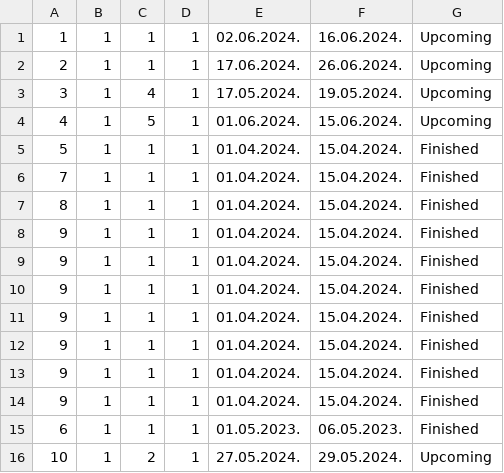
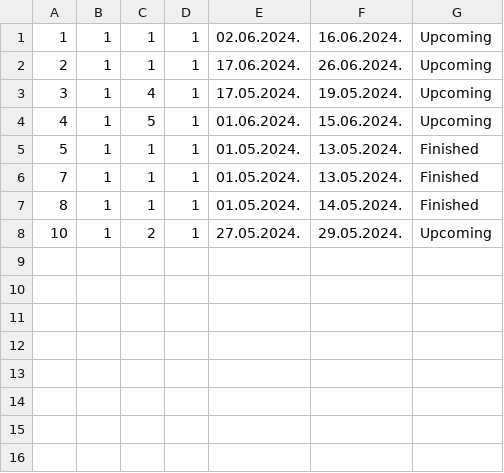
Before and after one commit to NenadGvozdenac/Simulacija-i-modeliranje-sistema, a CSV file: Resources/Data/accommodation_reservations.csv, drawn as a sheet.

```diff
--- a/Resources/Data/accommodation_reservations.csv
+++ b/Resources/Data/accommodation_reservations.csv
@@ -4,13 +4,5 @@
 4|1|5|1|01.06.2024.|15.06.2024.|Upcoming
-5|1|1|1|01.04.2024.|15.04.2024.|Finished
-7|1|1|1|01.04.2024.|15.04.2024.|Finished
-8|1|1|1|01.04.2024.|15.04.2024.|Finished
-9|1|1|1|01.04.2024.|15.04.2024.|Finished
-9|1|1|1|01.04.2024.|15.04.2024.|Finished
-9|1|1|1|01.04.2024.|15.04.2024.|Finished
-9|1|1|1|01.04.2024.|15.04.2024.|Finished
-9|1|1|1|01.04.2024.|15.04.2024.|Finished
-9|1|1|1|01.04.2024.|15.04.2024.|Finished
-9|1|1|1|01.04.2024.|15.04.2024.|Finished
-6|1|1|1|01.05.2023.|06.05.2023.|Finished
+5|1|1|1|01.05.2024.|13.05.2024.|Finished
+7|1|1|1|01.05.2024.|13.05.2024.|Finished
+8|1|1|1|01.05.2024.|14.05.2024.|Finished
 10|1|2|1|27.05.2024.|29.05.2024.|Upcoming
```
Also changed, not shown: 6 other files.
